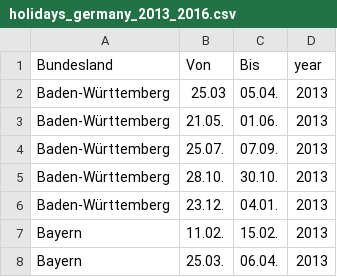
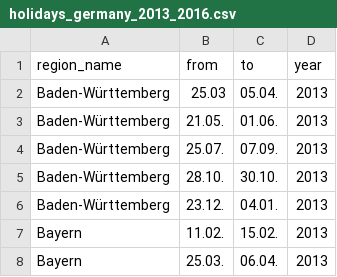
Before and after one commit to clementlefevre/dilax, a CSV file: prediction/data/school_holidays/holidays_germany_2013_2016.csv, drawn as a sheet; only a part is shown; removed rows and columns are numbered as before the commit, all else as after; the diff names each change by its address in the sheet, - before the commit and + after, or states it on an @@ line.

```diff
--- a/prediction/data/school_holidays/holidays_germany_2013_2016.csv
+++ b/prediction/data/school_holidays/holidays_germany_2013_2016.csv
-row 1: Bundesland | Von | Bis | year
+row 1: region_name | from | to | year
```
Also changed, not shown: prediction/data/store/DWE_CLOSED_2013_forecasts_set_D.csv, 25 other files.
